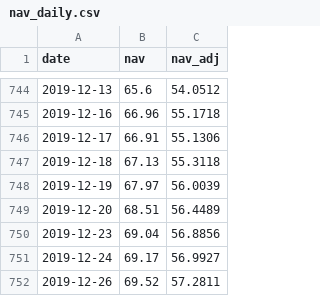
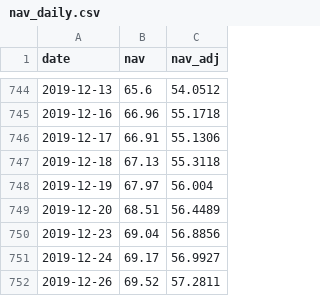
Before and after one commit to Hya-cinthus/special_situation, a CSV file: situations/spacex_baron/data/processed/nav_daily.csv, drawn as a sheet; only a part is shown, gaps mark what is left out; the diff covers the shown part only.

```diff
--- a/situations/spacex_baron/data/processed/nav_daily.csv
+++ b/situations/spacex_baron/data/processed/nav_daily.csv
@@ -747,3 +747,3 @@ date,nav,nav_adj
 2019-12-18,67.13,55.3118
-2019-12-19,67.97,56.0039
+2019-12-19,67.97,56.004
 2019-12-20,68.51,56.4489
```
Also changed, not shown: 57 edited cells elsewhere in this file, 17 other files.
